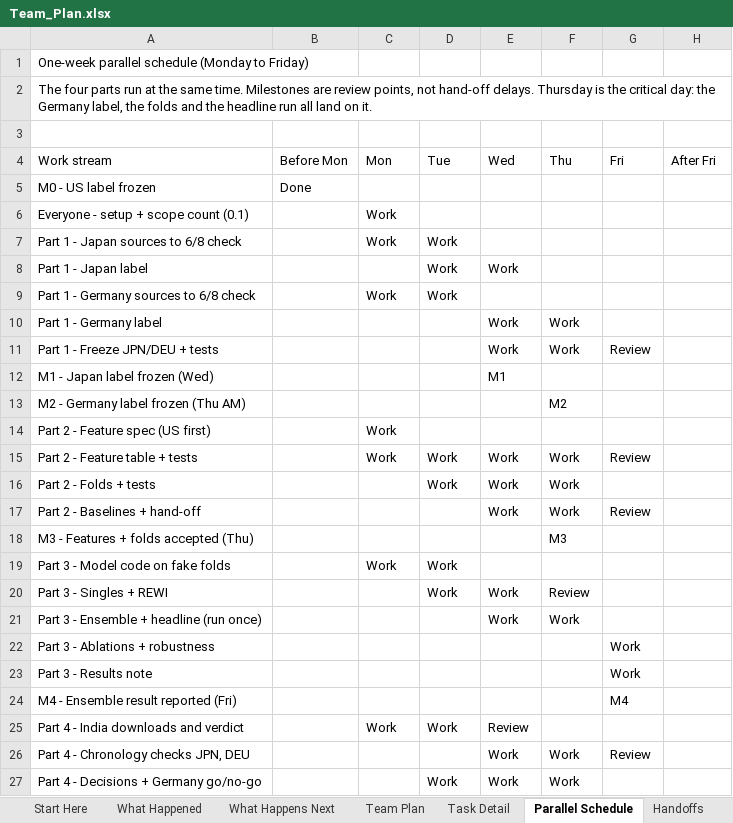
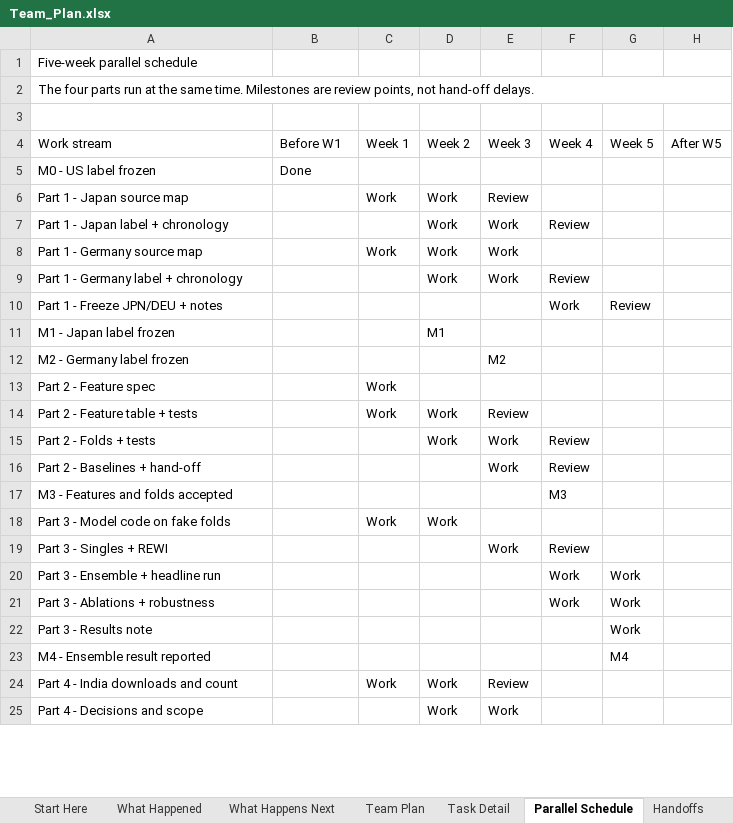
Before and after one commit to sathvikboina/recession-ews, an Excel workbook: Team_Plan.xlsx, sheet Parallel Schedule, drawn as a sheet; only a part is shown; values as stored, in another font and other column widths than the file's, no cell formats; removed rows and columns are numbered as before the commit, all else as after; the diff covers the shown part only; the diff names each change by its address in the sheet, - before the commit and + after, or states it on an @@ line.

```diff
--- a/Team_Plan.xlsx (sheet Parallel Schedule)
+++ b/Team_Plan.xlsx (sheet Parallel Schedule)
-A1 (Work stream): One-week parallel schedule (Monday to Friday)
+A1 (Work stream): Five-week parallel schedule
-A2 (Work stream): …hand-off delays. Thursday is the critical day: the Germany label, the folds and the headline run all land on it.
+A2 (Work stream): …hand-off delays.
-B4: Before Mon
+B4: Before W1
-C4: Mon
+C4: Week 1
-D4: Tue
+D4: Week 2
-E4: Wed
+E4: Week 3
-F4: Thu
+F4: Week 4
-G4: Fri
+G4: Week 5
-H4: After Fri
+H4: After W5
-row 6: Everyone - setup + scope count (0.1) |  | Work
-A6 (Work stream): Part 1 - Japan sources to 6/8 check
+A6 (Work stream): Part 1 - Japan source map
-E6 (Week 3): (empty)
+E6 (Week 3): Review
-A7 (Work stream): Part 1 - Japan label
+A7 (Work stream): Part 1 - Japan label + chronology
-F7 (Week 4): (empty)
+F7 (Week 4): Review
-A8 (Work stream): Part 1 - Germany sources to 6/8 check
+A8 (Work stream): Part 1 - Germany source map
-E8 (Week 3): (empty)
+E8 (Week 3): Work
-row 10: Part 1 - Germany label |  |  |  | Work | Work
+row 9: Part 1 - Germany label + chronology |  |  | Work | Work | Review
-A10 (Work stream): Part 1 - Freeze JPN/DEU + tests
+A10 (Work stream): Part 1 - Freeze JPN/DEU + notes
-E10 (Week 3): Work
+E10 (Week 3): (empty)
-row 12: M1 - Japan label frozen (Wed) |  |  |  | M1
-row 13: M2 - Germany label frozen (Thu AM) |  |  |  |  | M2
+row 11: M1 - Japan label frozen |  |  | M1
+row 12: M2 - Germany label frozen |  |  |  | M2
-A13 (Work stream): Part 2 - Feature spec (US first)
+A13 (Work stream): Part 2 - Feature spec
-E14 (Week 3): Work
+E14 (Week 3): Review
-F14 (Week 4): Work
+F14 (Week 4): (empty)
-G14 (Week 5): Review
+G14 (Week 5): (empty)
-F15:F16 (Week 4): Work
+F15:F16 (Week 4): Review
-G16 (Week 5): Review
+G16 (Week 5): (empty)
-A17 (Work stream): M3 - Features + folds accepted (Thu)
+A17 (Work stream): M3 - Features and folds accepted
-D19 (Week 2): Work
+D19 (Week 2): (empty)
-row 21: Part 3 - Ensemble + headline (run once) |  |  |  | Work | Work
+row 20: Part 3 - Ensemble + headline run |  |  |  |  | Work | Work
-F21 (Week 4): (empty)
+F21 (Week 4): Work
-A23 (Work stream): M4 - Ensemble result reported (Fri)
+A23 (Work stream): M4 - Ensemble result reported
-A24 (Work stream): Part 4 - India downloads and verdict
+A24 (Work stream): Part 4 - India downloads and count
-row 26: Part 4 - Chronology checks JPN, DEU |  |  |  | Work | Work | Review
-A25 (Work stream): Part 4 - Decisions + Germany go/no-go
+A25 (Work stream): Part 4 - Decisions and scope
-F25 (Week 4): Work
+F25 (Week 4): (empty)
```
Also changed, not shown: 1 removed row, 5 edited cells and merged cells elsewhere in this sheet, sheet Task Detail, sheet Rules and Risks, sheet Team Plan, sheet How We Combine, sheet Handoffs, sheet Final Review, 5 more sheets, cell formats, EWS_Work_Log.xlsx, 6 other files.
